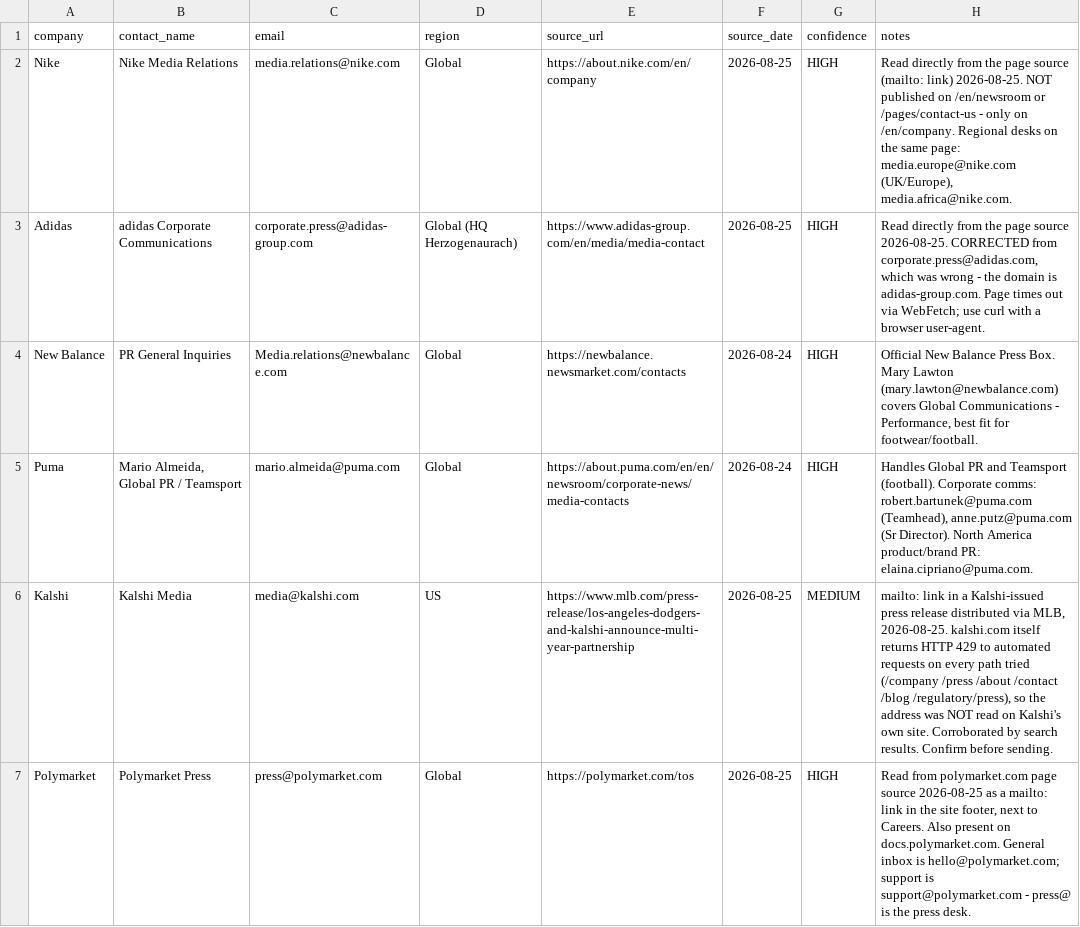
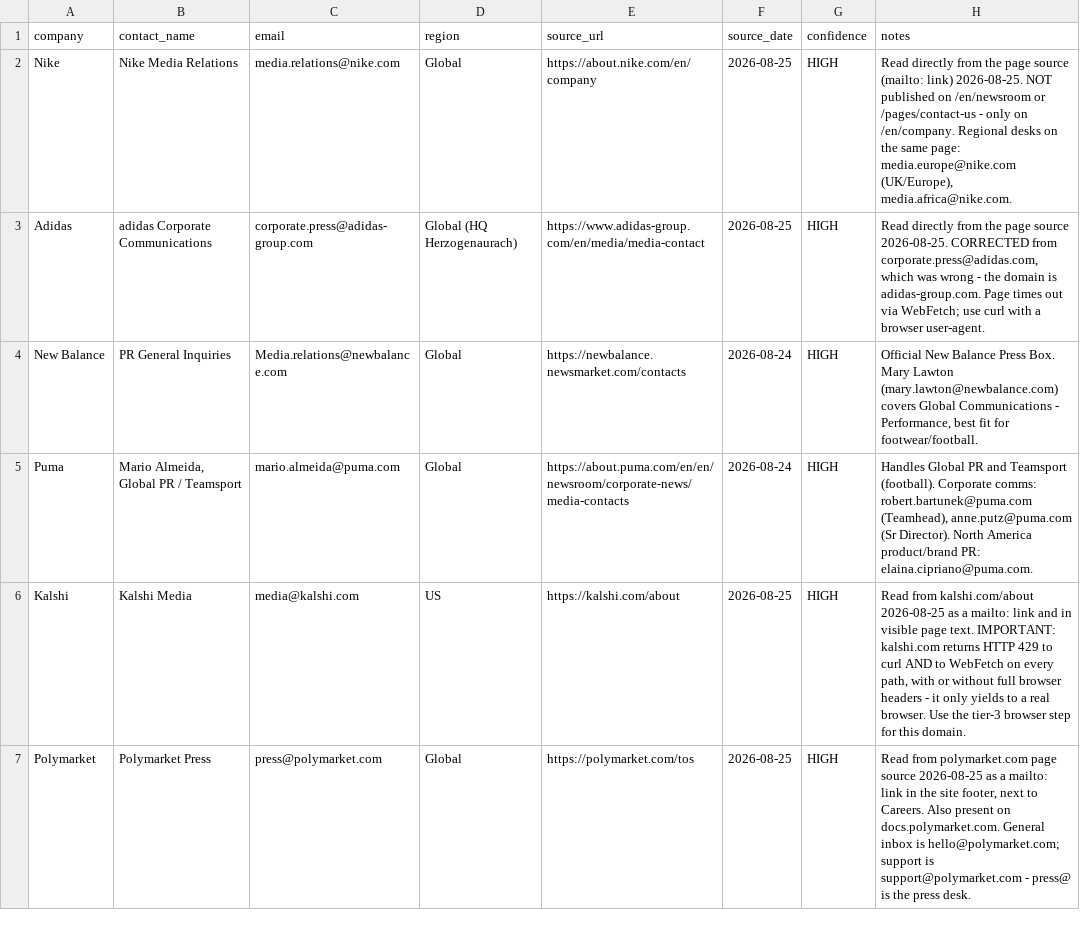
Before and after one commit to AndrewRCalderon/2026-ai-news-innovation-workshop, a CSV file: docs/submissions/Grace-Thomas/contacts/press-contacts.csv, drawn as a sheet.

```diff
--- a/docs/submissions/Grace-Thomas/contacts/press-contacts.csv
+++ b/docs/submissions/Grace-Thomas/contacts/press-contacts.csv
@@ -5,3 +5,3 @@ New Balance,PR General Inquiries,Media.relations@newbalance.com,Global,https://n
 Puma,"Mario Almeida, Global PR / Teamsport",mario.almeida@puma.com,Global,https://about.puma.com/en/en/newsroom/corporate-news/media-contacts,2026-08-24,HIGH,"Handles Global PR and Teamsport (football). Corporate comms: robert.bartunek@puma.com (Teamhead), anne.putz@puma.com (Sr Director). North America product/brand PR: elaina.cipriano@puma.com."
-Kalshi,Kalshi Media,media@kalshi.com,US,https://www.mlb.com/press-release/los-angeles-dodgers-and-kalshi-announce-multi-year-partnership,2026-08-25,MEDIUM,"mailto: link in a Kalshi-issued press release distributed via MLB, 2026-08-25. kalshi.com itself returns HTTP 429 to automated requests on every path tried (/company /press /about /contact /blog /regulatory/press), so the address was NOT read on Kalshi's own site. Corroborated by search results. Confirm before sending."
+Kalshi,Kalshi Media,media@kalshi.com,US,https://kalshi.com/about,2026-08-25,HIGH,"Read from kalshi.com/about 2026-08-25 as a mailto: link and in visible page text. IMPORTANT: kalshi.com returns HTTP 429 to curl AND to WebFetch on every path, with or without full browser headers - it only yields to a real browser. Use the tier-3 browser step for this domain."
 Polymarket,Polymarket Press,press@polymarket.com,Global,https://polymarket.com/tos,2026-08-25,HIGH,"Read from polymarket.com page source 2026-08-25 as a mailto: link in the site footer, next to Careers. Also present on docs.polymarket.com. General inbox is hello@polymarket.com; support is support@polymarket.com - press@ is the press desk."
```
Also changed, not shown: docs/submissions/Grace-Thomas/outreach/kalshi-flight-cancellation-markets/tracking.csv, docs/submissions/Grace-Thomas/outreach/pink-cleats-world-cup/tracking.csv, 16 other files.
